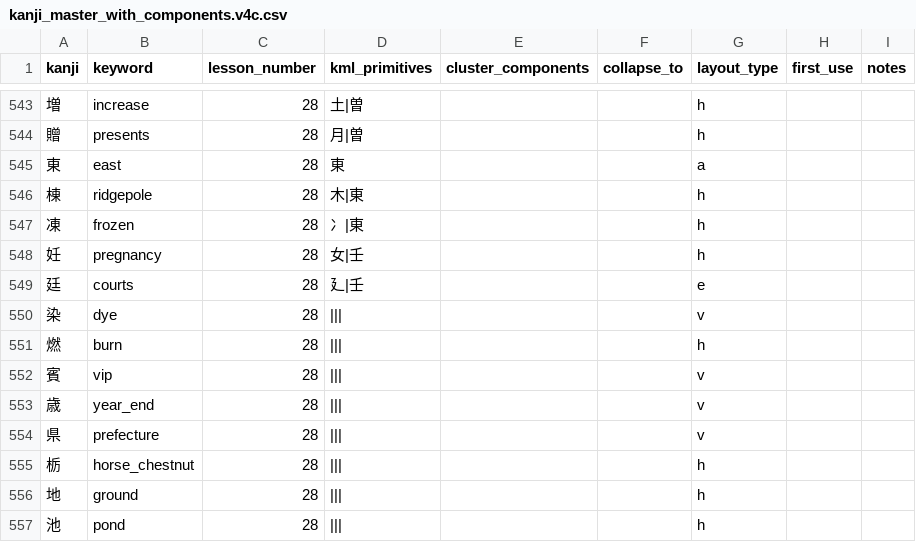
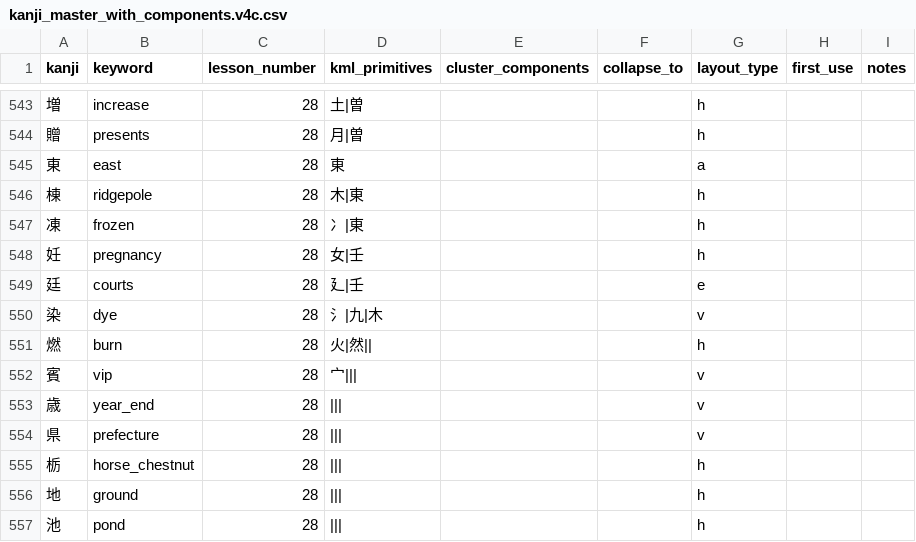
Before and after one commit to sansymeon/japanese.jp, a CSV file: kml/data/kanji/kanji_master_with_components.v4c.csv, drawn as a sheet; only a part is shown, gaps mark what is left out.

Commit message:
add verses and images 22  to lesson 27

```diff
--- a/kml/data/kanji/kanji_master_with_components.v4c.csv
+++ b/kml/data/kanji/kanji_master_with_components.v4c.csv
@@ -549,5 +549,5 @@ kanji,keyword,lesson_number,kml_primitives,cluster_components,collapse_to,layout
 廷,courts,28,廴|壬,,,e,,
-染,dye,28,|||,,,v,,
-燃,burn,28,|||,,,h,,
-賓,vip,28,|||,,,v,,
+染,dye,28,氵|九|木,,,v,,
+燃,burn,28,火|然||,,,h,,
+賓,vip,28,宀|||,,,v,,
 歳,year_end,28,|||,,,v,,
```
Also changed, not shown: 34 other files.
